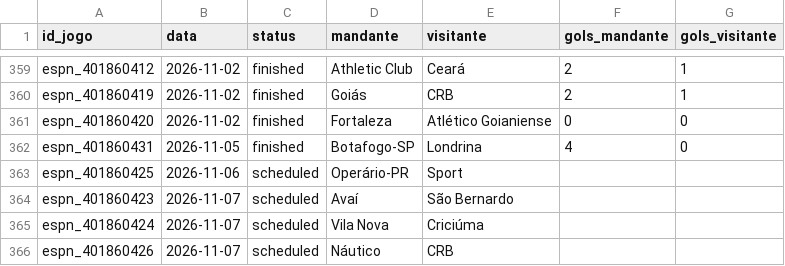
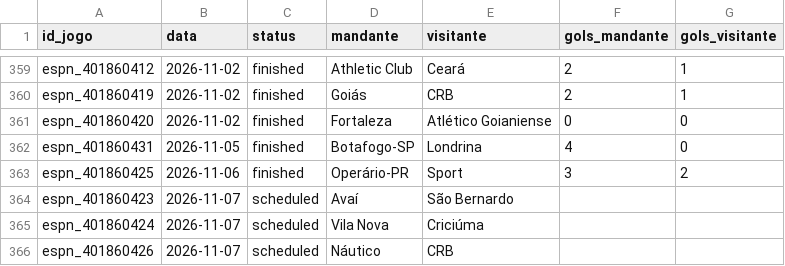
Before and after one commit to brennernepo/analise-vila-nova, a CSV file: serie_b_2026_jogos.csv, drawn as a sheet; only a part is shown, gaps mark what is left out.

```diff
--- a/serie_b_2026_jogos.csv
+++ b/serie_b_2026_jogos.csv
@@ -362,3 +362,3 @@ espn_401860420,2026-11-02,finished,Fortaleza,Atlético Goianiense,0,0
 espn_401860431,2026-11-05,finished,Botafogo-SP,Londrina,4,0
-espn_401860425,2026-11-06,scheduled,Operário-PR,Sport,,
+espn_401860425,2026-11-06,finished,Operário-PR,Sport,3,2
 espn_401860423,2026-11-07,scheduled,Avaí,São Bernardo,,
```
Also changed, not shown: serie_b_2026_probabilidades.csv, 1 other file.
